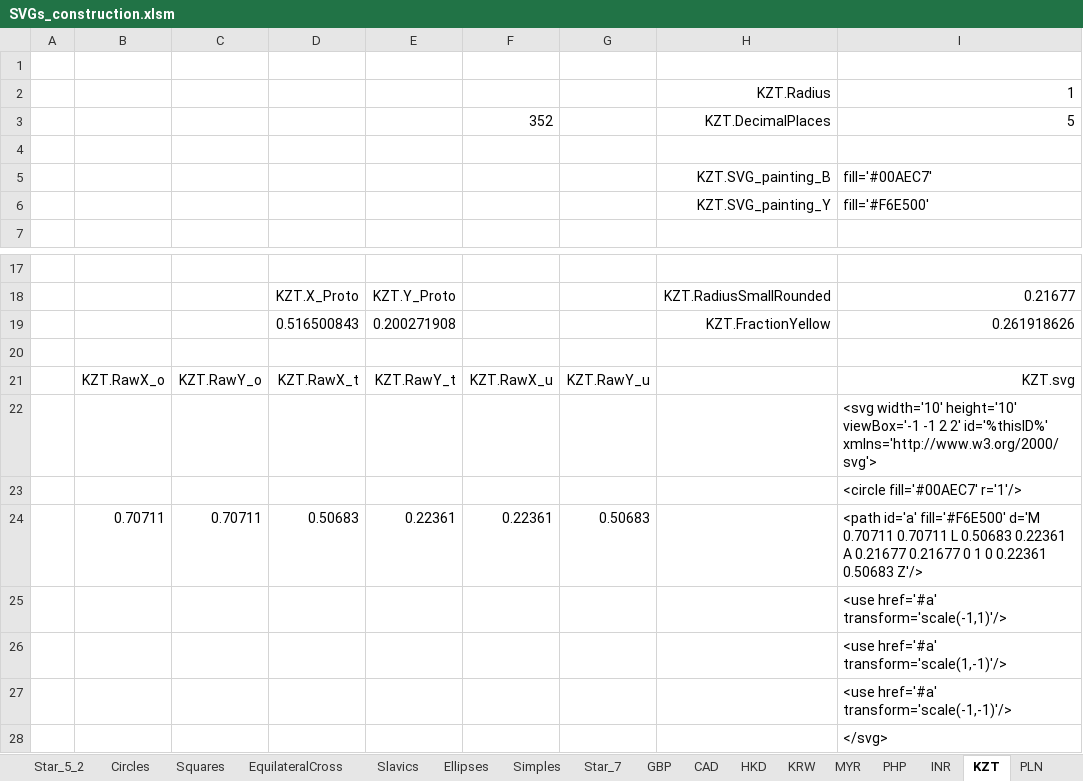
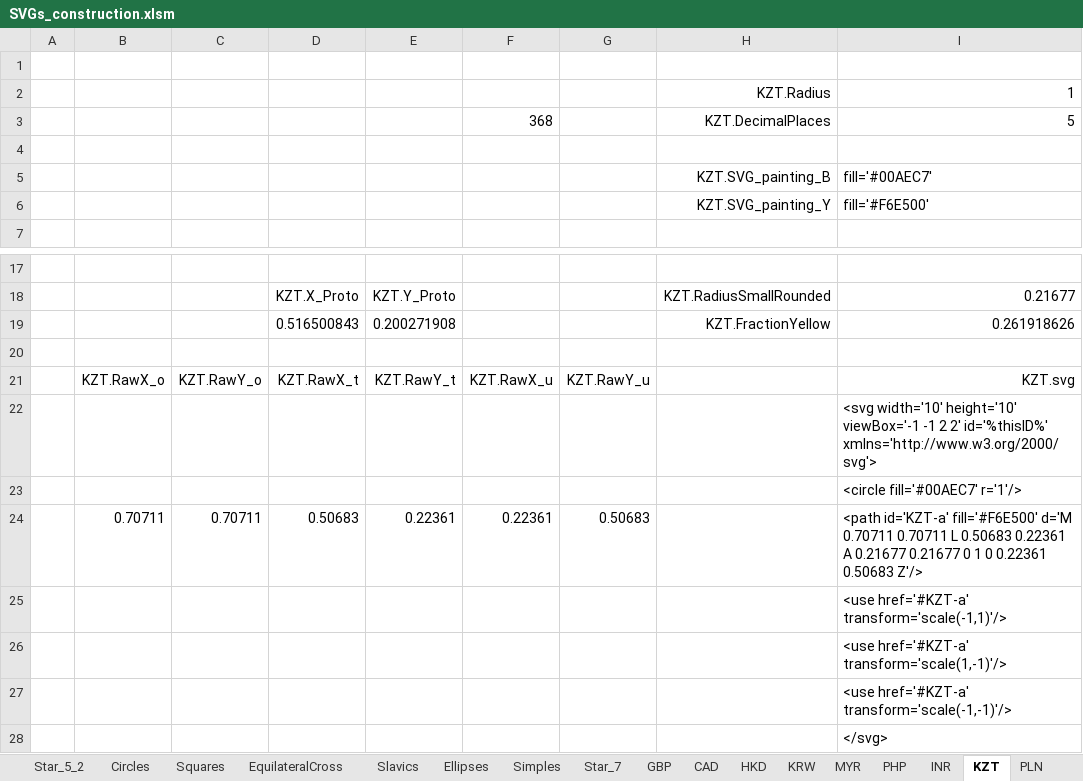
Before and after one commit to jdaw1/chart_markers, an Excel workbook: Construction/SVGs_construction.xlsm, sheet KZT, drawn as a sheet; only a part is shown, gaps mark what is left out; values as stored, in another font and other column widths than the file's, no borders; charts and pictures not drawn; the diff names each change by its address in the sheet, - before the commit and + after, or states it on an @@ line.

```diff
--- a/Construction/SVGs_construction.xlsm (sheet KZT)
+++ b/Construction/SVGs_construction.xlsm (sheet KZT)
-F3: 352
+F3: 368
-I24: <path id='a' fill='#F6E500' d='M…
+I24: <path id='KZT-a' fill='#F6E500' d='M…
-I25: <use href='#a' transform='scale(-1,1)'/>
+I25: <use href='#KZT-a' transform='scale(-1,1)'/>
-I26: <use href='#a' transform='scale(1,-1)'/>
+I26: <use href='#KZT-a' transform='scale(1,-1)'/>
-I27: <use href='#a' transform='scale(-1,-1)'/>
+I27: <use href='#KZT-a' transform='scale(-1,-1)'/>
```
Also changed, not shown: sheet Star_5_2, sheet Simples, sheet Star_7, sheet Smalls, sheet GEL, sheet FR, 6 more sheets, formulas that keep their value, 2 other files.
